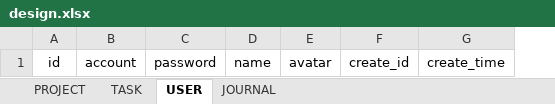
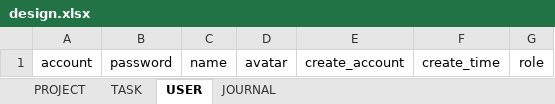
Before and after one commit to shenxj1228/task-plan, an Excel workbook: design.xlsx, sheet USER, drawn as a sheet; values as stored, in another font and other column widths than the file's, no borders; removed rows and columns are numbered as before the commit, all else as after; the diff names each change by its address in the sheet, - before the commit and + after, or states it on an @@ line.

```diff
--- a/design.xlsx (sheet USER)
+++ b/design.xlsx (sheet USER)
-column A, row 1: id
-column F, row 1: create_id
+column E, row 1: create_account
+column G, row 1: role
```
Also changed, not shown: sheet TASK, sheet PROJECT, sheet JOURNAL, 11 other files.
